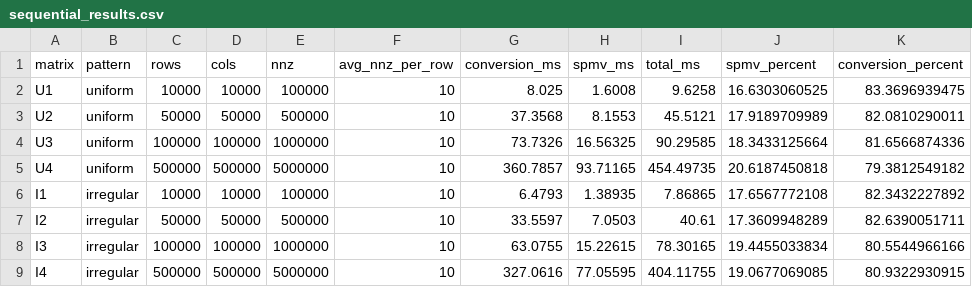
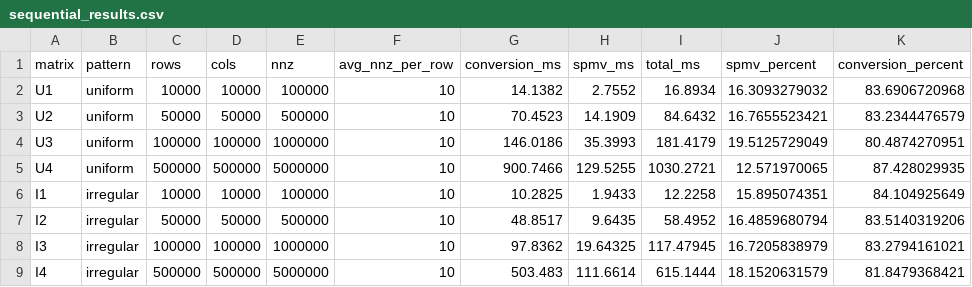
Before and after one commit to sahana2006/Sparse_Matrix_Optimization, a CSV file: HPC_Adaptive_RGC/benchmarks/results/sequential_results.csv, drawn as a sheet.

```diff
--- a/HPC_Adaptive_RGC/benchmarks/results/sequential_results.csv
+++ b/HPC_Adaptive_RGC/benchmarks/results/sequential_results.csv
@@ -1,9 +1,9 @@
 matrix,pattern,rows,cols,nnz,avg_nnz_per_row,conversion_ms,spmv_ms,total_ms,spmv_percent,conversion_percent
-U1,uniform,10000,10000,100000,10,8.025,1.6008,9.6258,16.6303060525,83.3696939475
-U2,uniform,50000,50000,500000,10,37.3568,8.1553,45.5121,17.9189709989,82.0810290011
-U3,uniform,100000,100000,1000000,10,73.7326,16.56325,90.29585,18.3433125664,81.6566874336
-U4,uniform,500000,500000,5000000,10,360.7857,93.71165,454.49735,20.6187450818,79.3812549182
-I1,irregular,10000,10000,100000,10,6.4793,1.38935,7.86865,17.6567772108,82.3432227892
-I2,irregular,50000,50000,500000,10,33.5597,7.0503,40.61,17.3609948289,82.6390051711
-I3,irregular,100000,100000,1000000,10,63.0755,15.22615,78.30165,19.4455033834,80.5544966166
-I4,irregular,500000,500000,5000000,10,327.0616,77.05595,404.11755,19.0677069085,80.9322930915
+U1,uniform,10000,10000,100000,10,14.1382,2.7552,16.8934,16.3093279032,83.6906720968
+U2,uniform,50000,50000,500000,10,70.4523,14.1909,84.6432,16.7655523421,83.2344476579
+U3,uniform,100000,100000,1000000,10,146.0186,35.3993,181.4179,19.5125729049,80.4874270951
+U4,uniform,500000,500000,5000000,10,900.7466,129.5255,1030.2721,12.571970065,87.428029935
+I1,irregular,10000,10000,100000,10,10.2825,1.9433,12.2258,15.895074351,84.104925649
+I2,irregular,50000,50000,500000,10,48.8517,9.6435,58.4952,16.4859680794,83.5140319206
+I3,irregular,100000,100000,1000000,10,97.8362,19.64325,117.47945,16.7205838979,83.2794161021
+I4,irregular,500000,500000,5000000,10,503.483,111.6614,615.1444,18.1520631579,81.8479368421
```
Also changed, not shown: 6 other files.
